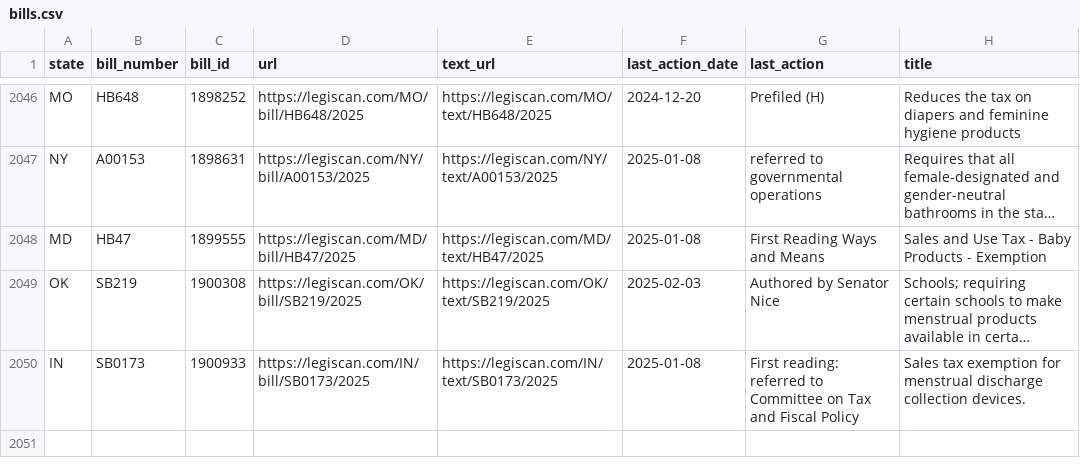
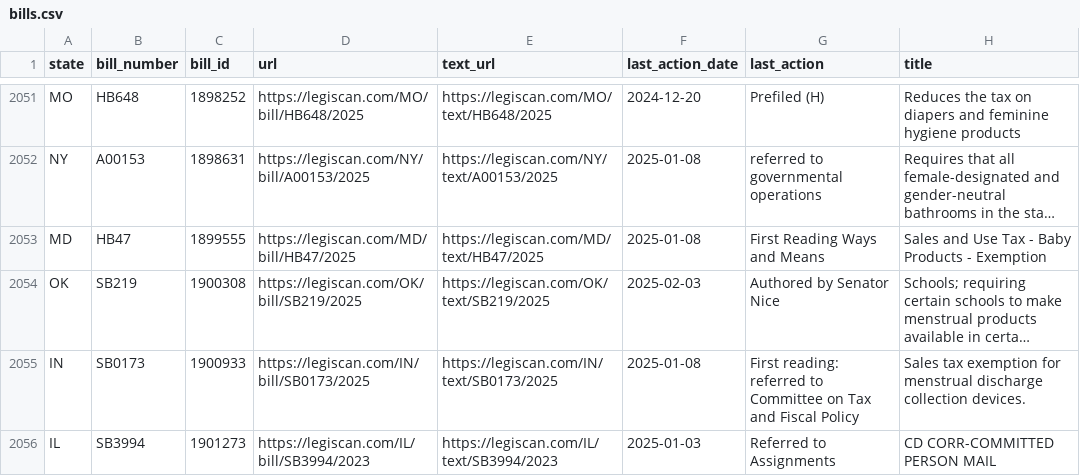
Before and after one commit to monimiller/texas_impact, a CSV file: sources/legiscan/bills.csv, drawn as a sheet; only a part is shown, gaps mark what is left out; long unchanged cells end in …; the diff covers the shown part only; the diff names each change by its address in the sheet, - before the commit and + after, or states it on an @@ line.

```diff
--- a/sources/legiscan/bills.csv
+++ b/sources/legiscan/bills.csv
+row 2056: IL | SB3994 | 1901273 | https://legiscan.com/IL/bill/SB3994/2023 | https://legiscan.com/IL/text/SB3994/2023 | 2025-01-03 | Referred to Assignments | CD CORR-COMMITTED PERSON MAIL
```
Also changed, not shown: 5 added rows and 1 moved row elsewhere in this file.
